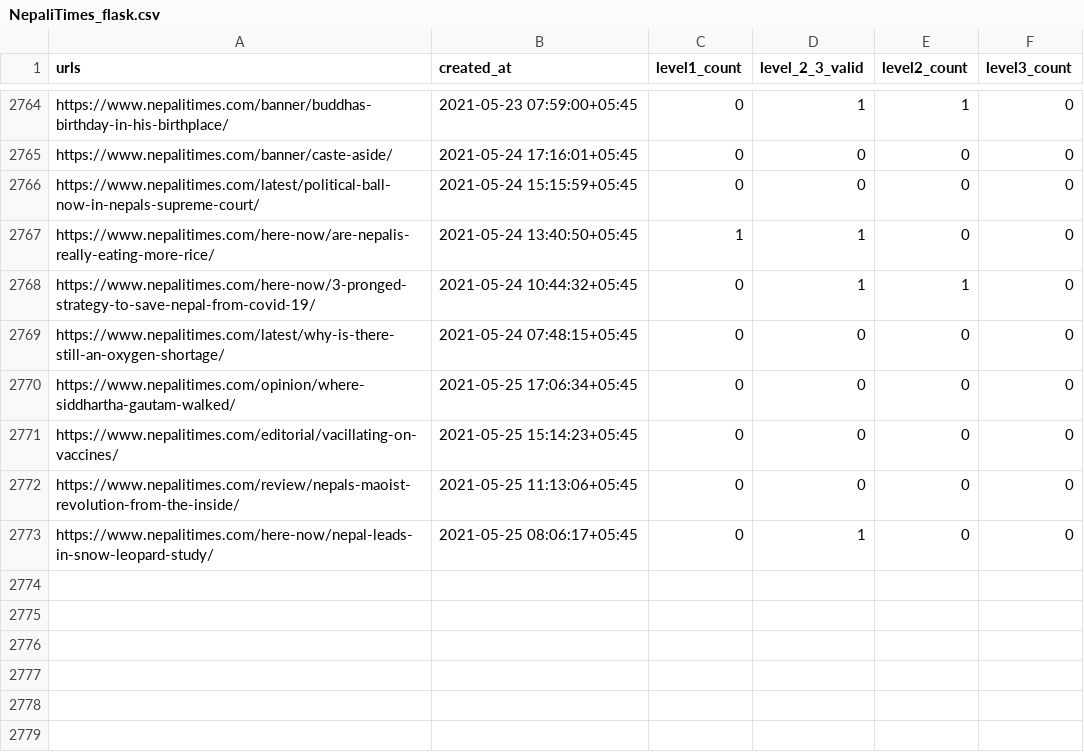
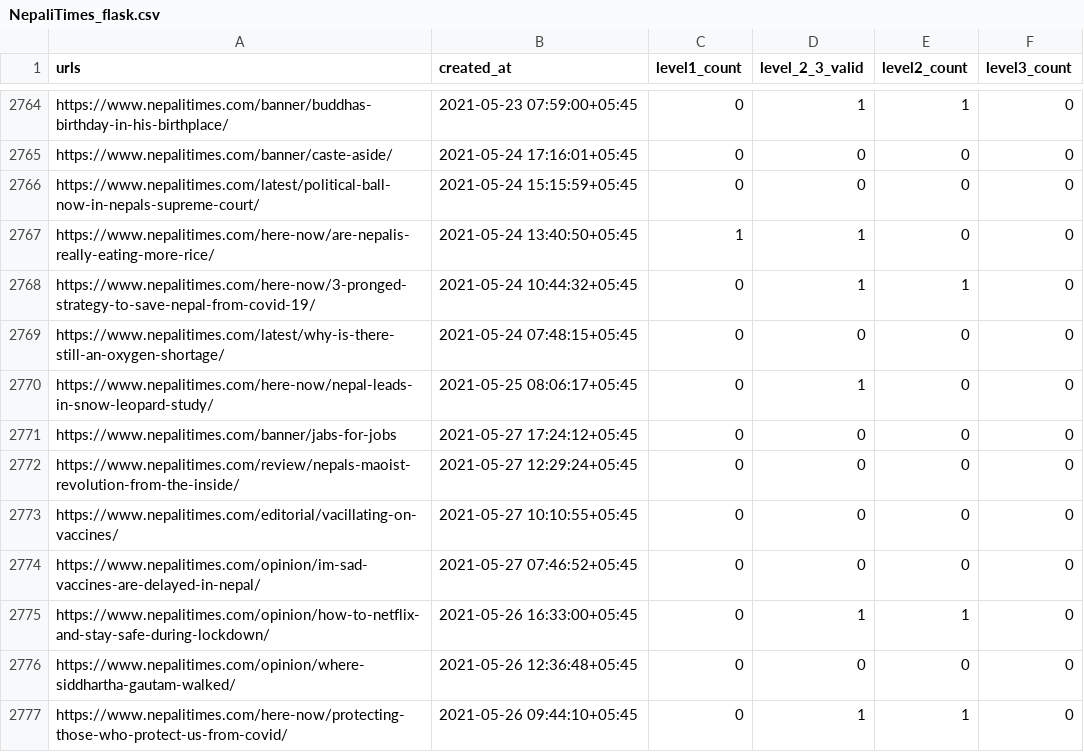
Before and after one commit to ayushsubedi/datainnews_V2, a CSV file: datainnews_v2/static/csvs/NepaliTimes_flask.csv, drawn as a sheet; only a part is shown, gaps mark what is left out; removed rows and columns are numbered as before the commit, all else as after; the diff names each change by its address in the sheet, - before the commit and + after, or states it on an @@ line.

```diff
--- a/datainnews_v2/static/csvs/NepaliTimes_flask.csv
+++ b/datainnews_v2/static/csvs/NepaliTimes_flask.csv
-row 2770: https://www.nepalitimes.com/opinion/where-siddhartha-gautam-walked/ | 2021-05-25 17:06:34+05:45 | 0 | 0 | 0 | 0
-row 2771: https://www.nepalitimes.com/editorial/vacillating-on-vaccines/ | 2021-05-25 15:14:23+05:45 | 0 | 0 | 0 | 0
-row 2772: https://www.nepalitimes.com/review/nepals-maoist-revolution-from-the-inside/ | 2021-05-25 11:13:06+05:45 | 0 | 0 | 0 | 0
+row 2771: https://www.nepalitimes.com/banner/jabs-for-jobs | 2021-05-27 17:24:12+05:45 | 0 | 0 | 0 | 0
+row 2772: https://www.nepalitimes.com/review/nepals-maoist-revolution-from-the-inside/ | 2021-05-27 12:29:24+05:45 | 0 | 0 | 0 | 0
+row 2773: https://www.nepalitimes.com/editorial/vacillating-on-vaccines/ | 2021-05-27 10:10:55+05:45 | 0 | 0 | 0 | 0
+row 2774: https://www.nepalitimes.com/opinion/im-sad-vaccines-are-delayed-in-nepal/ | 2021-05-27 07:46:52+05:45 | 0 | 0 | 0 | 0
+row 2775: https://www.nepalitimes.com/opinion/how-to-netflix-and-stay-safe-during-lockdown/ | 2021-05-26 16:33:00+05:45 | 0 | 1 | 1 | 0
+row 2776: https://www.nepalitimes.com/opinion/where-siddhartha-gautam-walked/ | 2021-05-26 12:36:48+05:45 | 0 | 0 | 0 | 0
+row 2777: https://www.nepalitimes.com/here-now/protecting-those-who-protect-us-from-covid/ | 2021-05-26 09:44:10+05:45 | 0 | 1 | 1 | 0
```
Also changed, not shown: 4 other files.
